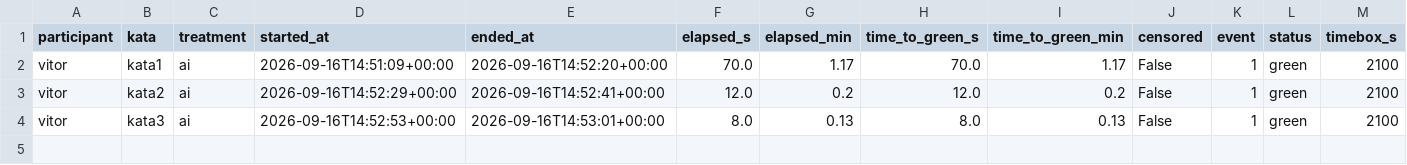
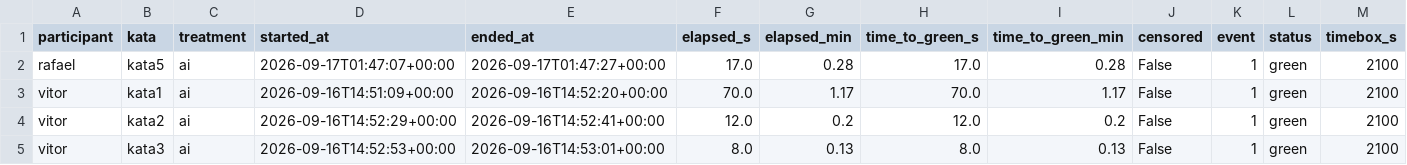
Before and after one commit to vitorrebula/Lab02AssistentesdeIAxCodManual, a CSV file: results/timing.csv, drawn as a sheet; only a part is shown; rows hold the shown columns only; the diff names each change by its address in the sheet, - before the commit and + after, or states it on an @@ line.

Commit message:
#feat: execução kata E(5) com IA

```diff
--- a/results/timing.csv
+++ b/results/timing.csv
+row 2: rafael | kata5 | ai | 2026-09-17T01:47:07+00:00 | 2026-09-17T01:47:27+00:00 | 17.0 | 0.28 | 17.0 | 0.28 | False | 1 | green | 2100
```
Also changed, not shown: results/static_metrics.csv, 5 other files.
